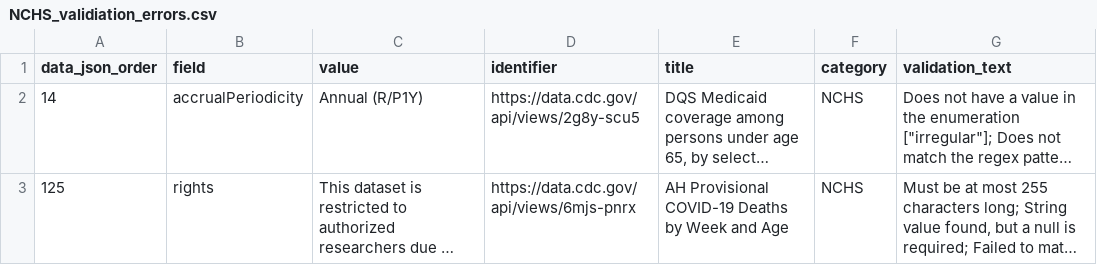
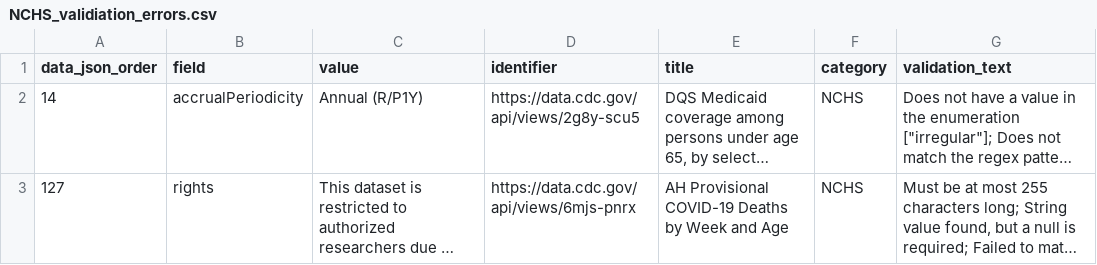
Before and after one commit to thoppe/NCHS-public-metadata-validator, a CSV file: NCHS_validiation_errors.csv, drawn as a sheet; long unchanged cells end in …; the diff names each change by its address in the sheet, - before the commit and + after, or states it on an @@ line.

```diff
--- a/NCHS_validiation_errors.csv
+++ b/NCHS_validiation_errors.csv
-A3 (data_json_order): 125
+A3 (data_json_order): 127
```
Also changed, not shown: NCHS_raw_datasets.csv, 1 other file.
